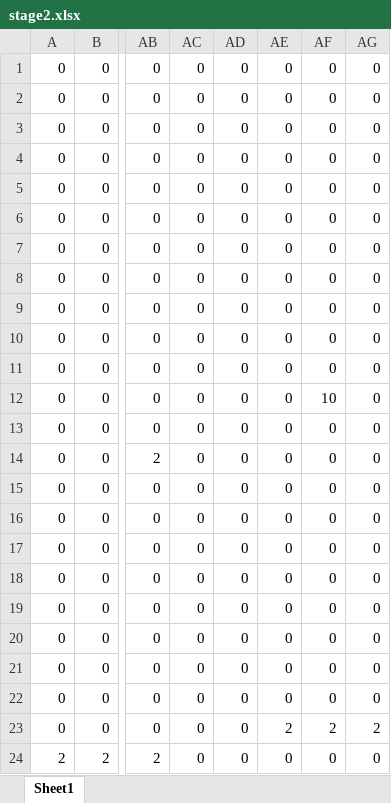
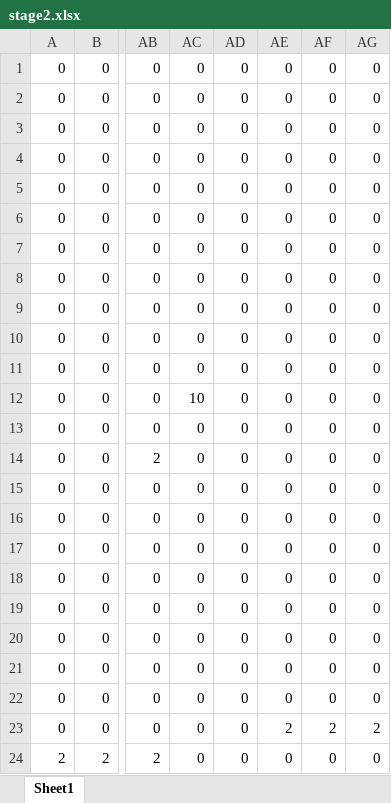
Before and after one commit to TD0419/teamcreate, an Excel workbook: ACG/ACG/stage2.xlsx, sheet Sheet1, drawn as a sheet; only a part is shown, gaps mark what is left out; values as stored, in another font and other column widths than the file's, no borders; conditional formats not drawn; the diff names each change by its address in the sheet, - before the commit and + after, or states it on an @@ line.

```diff
--- a/ACG/ACG/stage2.xlsx (sheet Sheet1)
+++ b/ACG/ACG/stage2.xlsx (sheet Sheet1)
-AC12: 0
+AC12: 10
-AF12: 10
+AF12: 0
```
Also changed, not shown: 2 other files.
